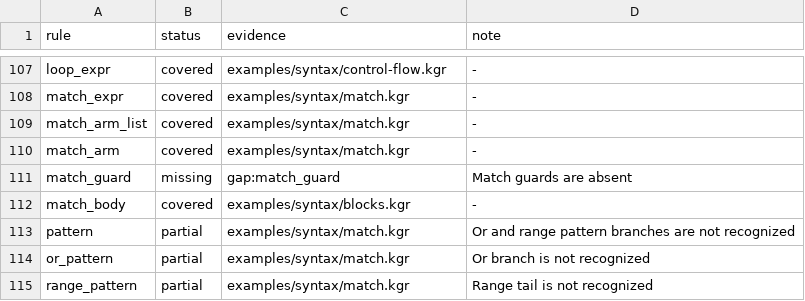
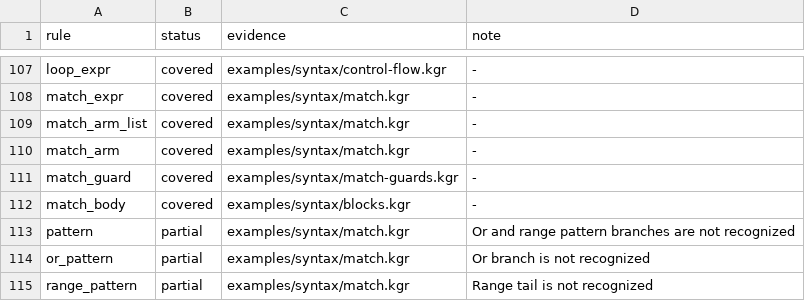
Before and after one commit to kagari-lang/kagari, a TSV file: docs/syntax-coverage.tsv, drawn as a sheet; only a part is shown, gaps mark what is left out.

Commit message:
feat(syntax): evaluate guarded match arms

```diff
--- a/docs/syntax-coverage.tsv
+++ b/docs/syntax-coverage.tsv
@@ -110,3 +110,3 @@ match_arm_list	covered	examples/syntax/match.kgr	-
 match_arm	covered	examples/syntax/match.kgr	-
-match_guard	missing	gap:match_guard	Match guards are absent
+match_guard	covered	examples/syntax/match-guards.kgr	-
 match_body	covered	examples/syntax/blocks.kgr	-
```
Also changed, not shown: 14 other files.
